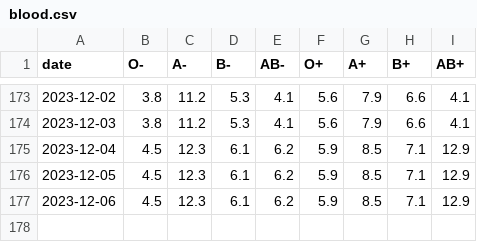
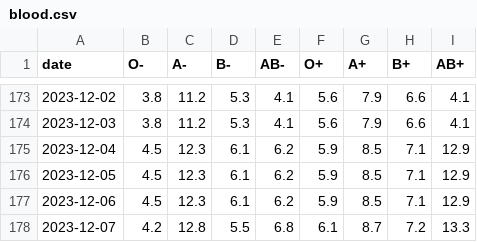
Before and after one commit to svenlatham/nhsbt-blood-levels, a CSV file: blood.csv, drawn as a sheet; only a part is shown, gaps mark what is left out.

Commit message:
Updated NHSBT blood levels

```diff
--- a/blood.csv
+++ b/blood.csv
@@ -177 +177,2 @@ date,O-,A-,B-,AB-,O+,A+,B+,AB+
 2023-12-06,4.5,12.3,6.1,6.2,5.9,8.5,7.1,12.9
+2023-12-07,4.2,12.8,5.5,6.8,6.1,8.7,7.2,13.3
```
Also changed, not shown: platelets.csv.
